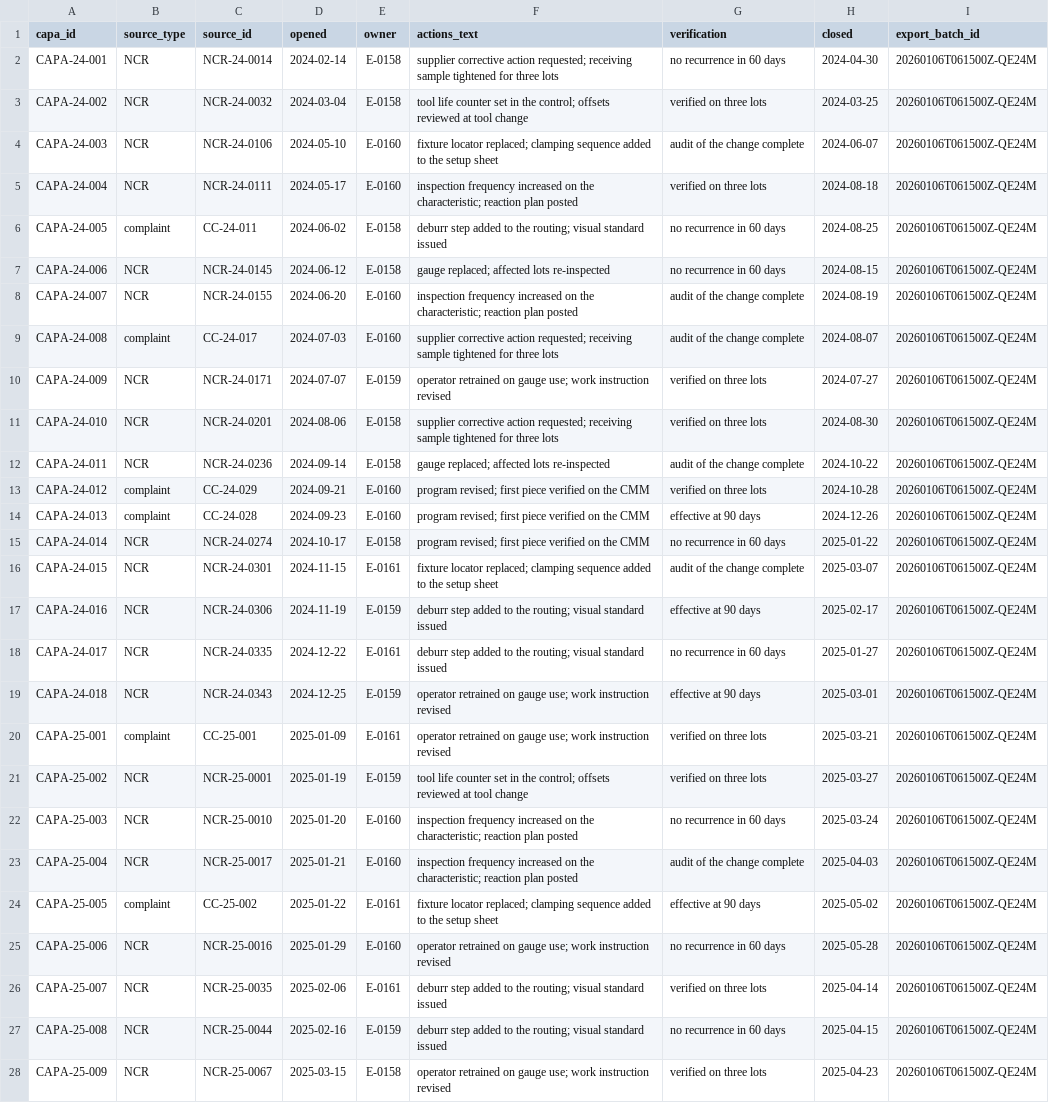
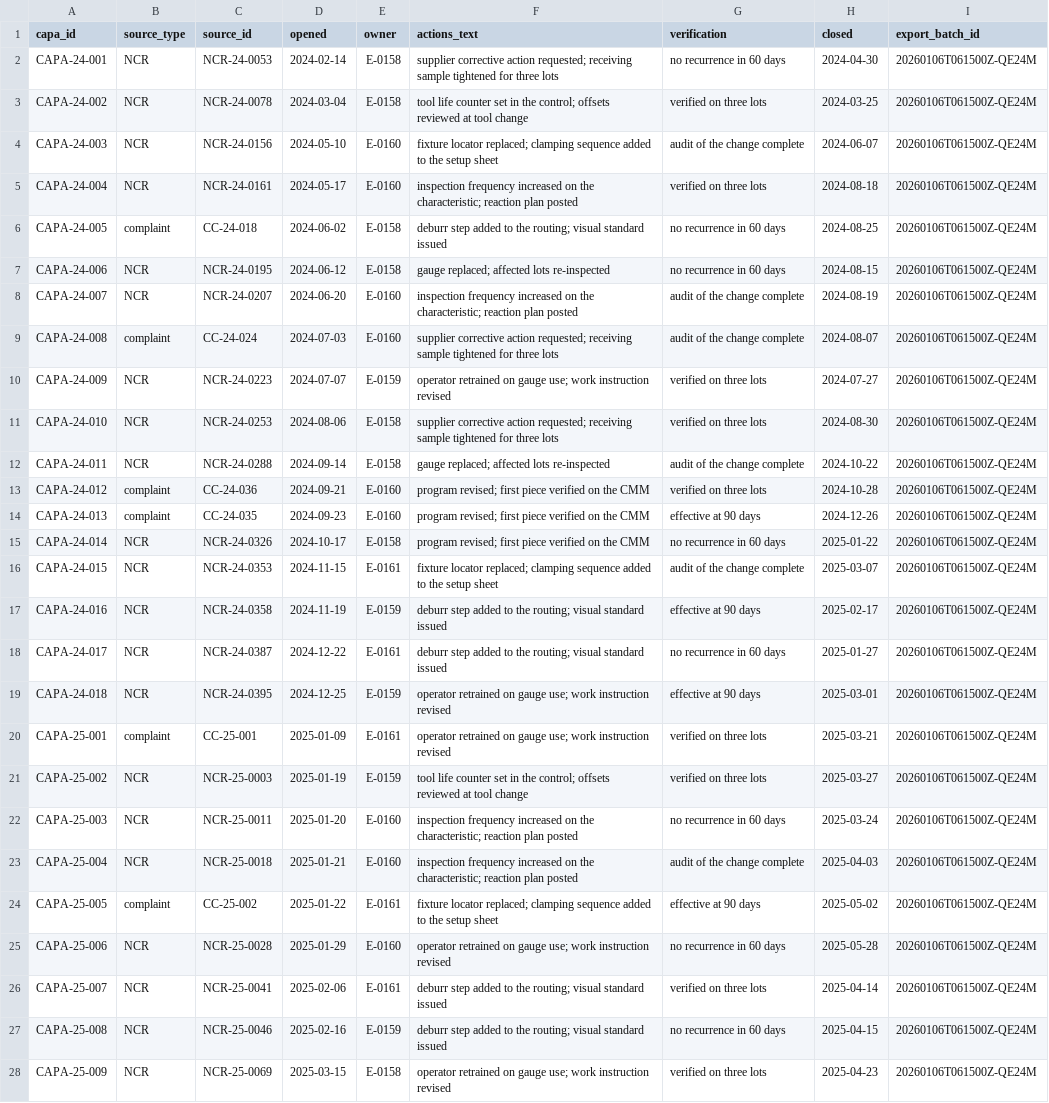
Before and after one commit to brimsystems/mfg-quality-engineering, a CSV file: data/raw/qms/capa.csv, drawn as a sheet; only a part is shown; the diff covers the shown part only; the diff names each change by its address in the sheet, - before the commit and + after, or states it on an @@ line.

```diff
--- a/data/raw/qms/capa.csv
+++ b/data/raw/qms/capa.csv
-C2 (source_id): NCR-24-0014
+C2 (source_id): NCR-24-0053
-C3 (source_id): NCR-24-0032
+C3 (source_id): NCR-24-0078
-C4 (source_id): NCR-24-0106
+C4 (source_id): NCR-24-0156
-C5 (source_id): NCR-24-0111
+C5 (source_id): NCR-24-0161
-C6 (source_id): CC-24-011
+C6 (source_id): CC-24-018
-C7 (source_id): NCR-24-0145
+C7 (source_id): NCR-24-0195
-C8 (source_id): NCR-24-0155
+C8 (source_id): NCR-24-0207
-C9 (source_id): CC-24-017
+C9 (source_id): CC-24-024
-C10 (source_id): NCR-24-0171
+C10 (source_id): NCR-24-0223
-C11 (source_id): NCR-24-0201
+C11 (source_id): NCR-24-0253
-C12 (source_id): NCR-24-0236
+C12 (source_id): NCR-24-0288
-C13 (source_id): CC-24-029
+C13 (source_id): CC-24-036
-C14 (source_id): CC-24-028
+C14 (source_id): CC-24-035
-C15 (source_id): NCR-24-0274
+C15 (source_id): NCR-24-0326
-C16 (source_id): NCR-24-0301
+C16 (source_id): NCR-24-0353
-C17 (source_id): NCR-24-0306
+C17 (source_id): NCR-24-0358
-C18 (source_id): NCR-24-0335
+C18 (source_id): NCR-24-0387
-C19 (source_id): NCR-24-0343
+C19 (source_id): NCR-24-0395
-C21 (source_id): NCR-25-0001
+C21 (source_id): NCR-25-0003
-C22 (source_id): NCR-25-0010
+C22 (source_id): NCR-25-0011
-C23 (source_id): NCR-25-0017
+C23 (source_id): NCR-25-0018
-C25 (source_id): NCR-25-0016
+C25 (source_id): NCR-25-0028
-C26 (source_id): NCR-25-0035
+C26 (source_id): NCR-25-0041
-C27 (source_id): NCR-25-0044
+C27 (source_id): NCR-25-0046
-C28 (source_id): NCR-25-0067
+C28 (source_id): NCR-25-0069
```
Also changed, not shown: 24 edited cells elsewhere in this file, data/raw/qms/capability_reports.csv, data/raw/qms/complaints.csv, 5 other files.
